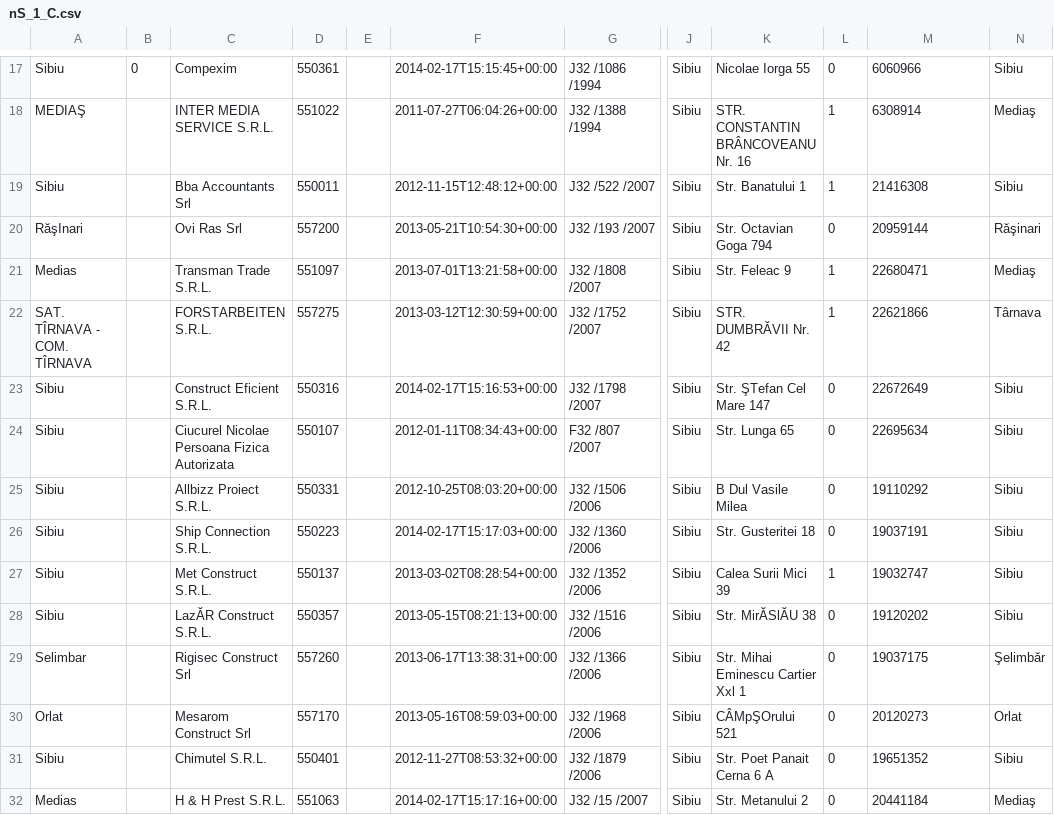
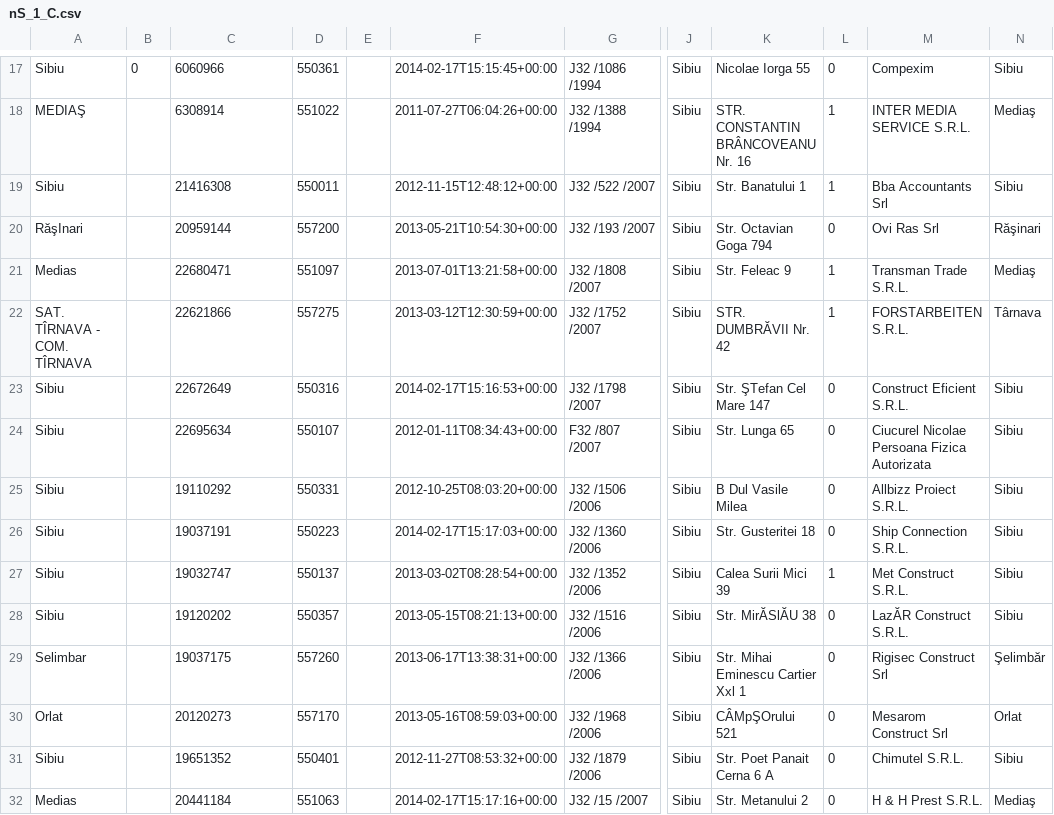
Before and after one commit to StiiCeva/geoFirmeRo, a CSV file: Hackathon/out/nS_1_C.csv, drawn as a sheet; only a part is shown, gaps mark what is left out; the diff covers the shown part only; the diff names each change by its address in the sheet, - before the commit and + after, or states it on an @@ line.

```diff
--- a/Hackathon/out/nS_1_C.csv
+++ b/Hackathon/out/nS_1_C.csv
-C17: Compexim
+C17: 6060966
-M17: 6060966
+M17: Compexim
-C18: INTER MEDIA SERVICE S.R.L.
+C18: 6308914
-M18: 6308914
+M18: INTER MEDIA SERVICE S.R.L.
-C19: Bba Accountants Srl
+C19: 21416308
-M19: 21416308
+M19: Bba Accountants Srl
-C20: Ovi Ras Srl
+C20: 20959144
-M20: 20959144
+M20: Ovi Ras Srl
-C21: Transman Trade S.R.L.
+C21: 22680471
-M21: 22680471
+M21: Transman Trade S.R.L.
-C22: FORSTARBEITEN S.R.L.
+C22: 22621866
-M22: 22621866
+M22: FORSTARBEITEN S.R.L.
-C23: Construct Eficient S.R.L.
+C23: 22672649
-M23: 22672649
+M23: Construct Eficient S.R.L.
-C24: Ciucurel Nicolae Persoana Fizica Autorizata
+C24: 22695634
-M24: 22695634
+M24: Ciucurel Nicolae Persoana Fizica Autorizata
-C25: Allbizz Proiect S.R.L.
+C25: 19110292
-M25: 19110292
+M25: Allbizz Proiect S.R.L.
-C26: Ship Connection S.R.L.
+C26: 19037191
-M26: 19037191
+M26: Ship Connection S.R.L.
-C27: Met Construct S.R.L.
+C27: 19032747
-M27: 19032747
+M27: Met Construct S.R.L.
-C28: LazĂR Construct S.R.L.
+C28: 19120202
-M28: 19120202
+M28: LazĂR Construct S.R.L.
-C29: Rigisec Construct Srl
+C29: 19037175
-M29: 19037175
+M29: Rigisec Construct Srl
-C30: Mesarom Construct Srl
+C30: 20120273
-M30: 20120273
+M30: Mesarom Construct Srl
-C31: Chimutel S.R.L.
+C31: 19651352
-M31: 19651352
+M31: Chimutel S.R.L.
-C32: H & H Prest S.R.L.
+C32: 20441184
-M32: 20441184
+M32: H & H Prest S.R.L.
```
Also changed, not shown: 68 edited cells elsewhere in this file, 9 other files.
